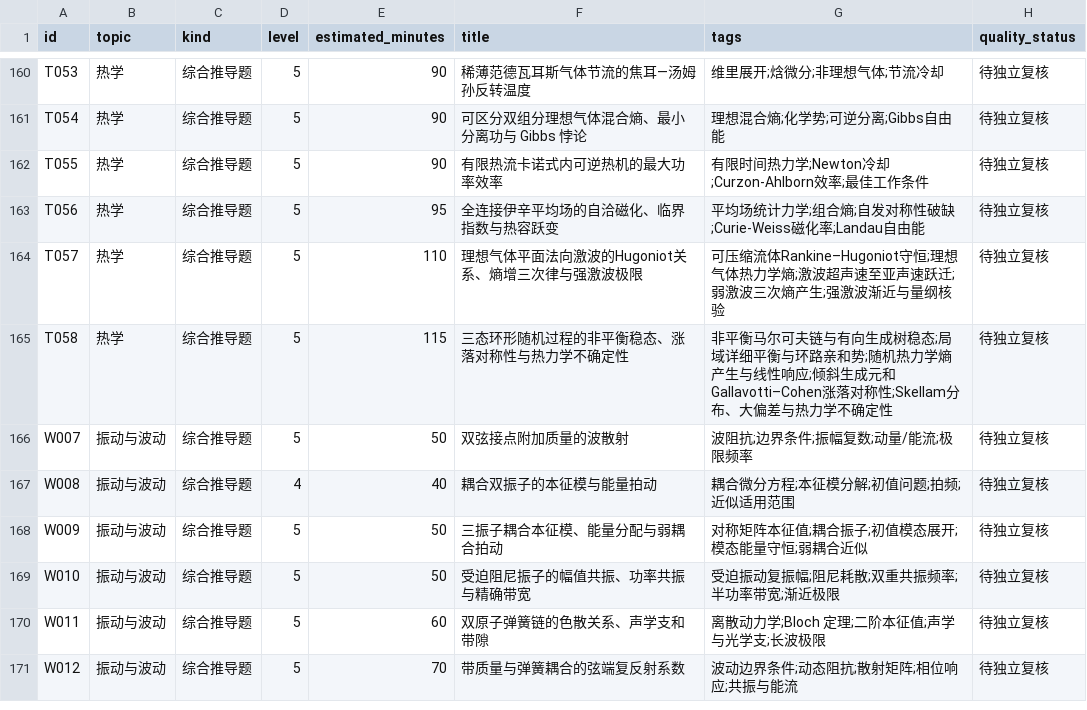
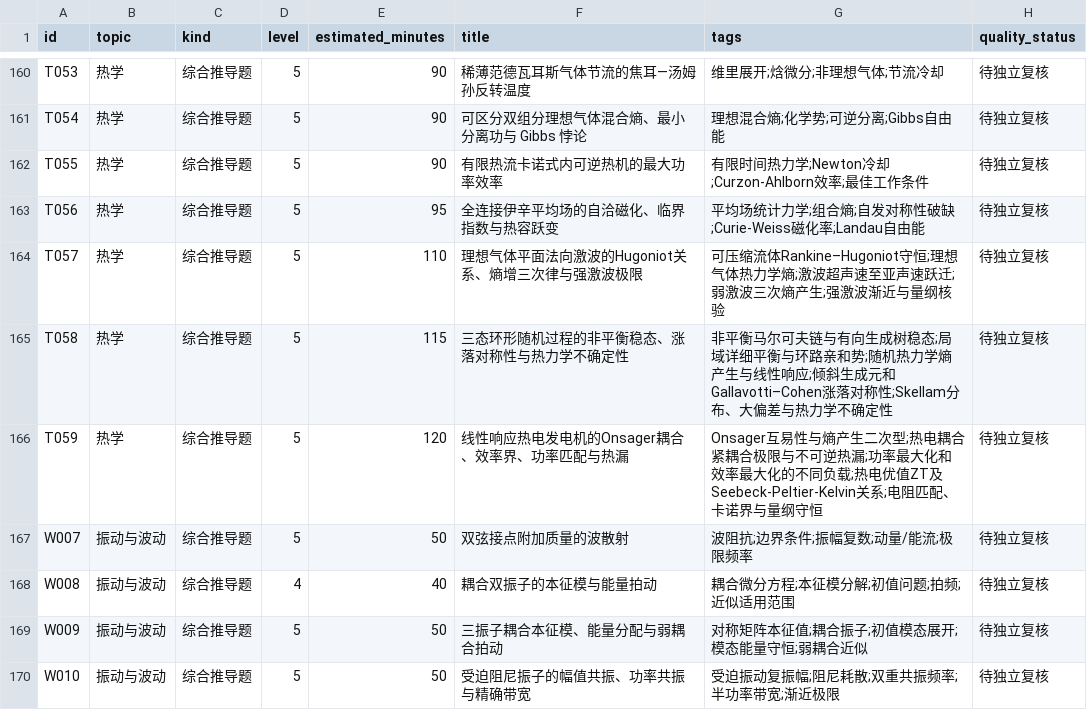
Before and after one commit to jackxiang0329-source/ruoshui-physics-bank, a CSV file: data/index.csv, drawn as a sheet; only a part is shown, gaps mark what is left out; the shorter side is filled out with more unchanged rows.

Commit message:
draft round12: add T059 thermoelectric Onsager engine with 4 verified subparts and synchronized sources

```diff
--- a/data/index.csv
+++ b/data/index.csv
@@ -165,2 +165,3 @@ T057,热学,综合推导题,5,110,理想气体平面法向激波的Hugoniot关
 T058,热学,综合推导题,5,115,三态环形随机过程的非平衡稳态、涨落对称性与热力学不确定性,非平衡马尔可夫链与有向生成树稳态;局域详细平衡与环路亲和势;随机热力学熵产生与线性响应;倾斜生成元和Gallavotti–Cohen涨落对称性;Skellam分布、大偏差与热力学不确定性,待独立复核
+T059,热学,综合推导题,5,120,线性响应热电发电机的Onsager耦合、效率界、功率匹配与热漏,Onsager互易性与熵产生二次型;热电耦合紧耦合极限与不可逆热漏;功率最大化和效率最大化的不同负载;热电优值ZT及Seebeck-Peltier-Kelvin关系;电阻匹配、卡诺界与量纲守恒,待独立复核
 W007,振动与波动,综合推导题,5,50,双弦接点附加质量的波散射,波阻抗;边界条件;振幅复数;动量/能流;极限频率,待独立复核
```
Also changed, not shown: 11 other files.
